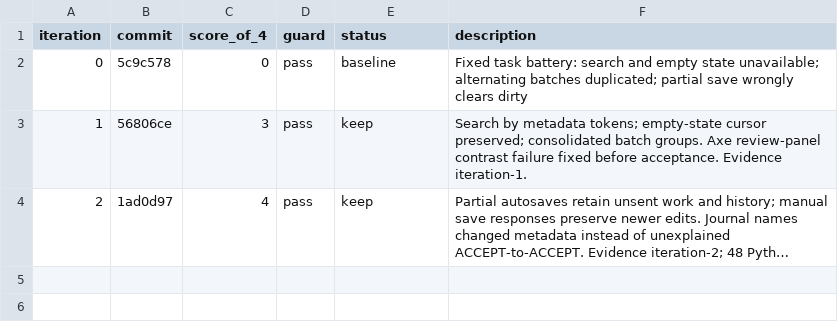
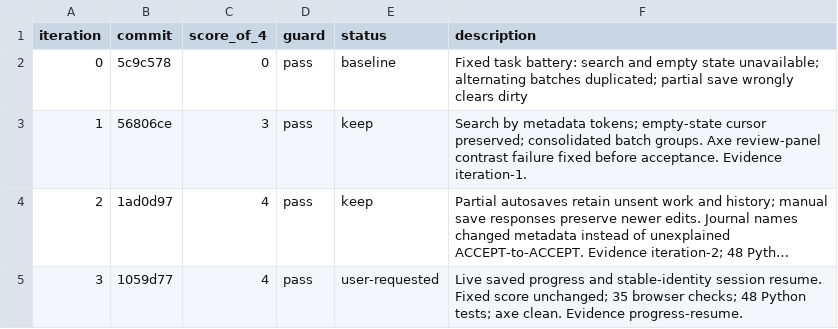
Before and after one commit to Exios66/Mailroom-Corpus-EDA, a TSV file: autoresearch/reviewer-ux-leg-2/results.tsv, drawn as a sheet; long unchanged cells end in …; the diff names each change by its address in the sheet, - before the commit and + after, or states it on an @@ line.

Commit message:
checkpoint(reviewer): progress and resume regression evidence

```diff
--- a/autoresearch/reviewer-ux-leg-2/results.tsv
+++ b/autoresearch/reviewer-ux-leg-2/results.tsv
+row 5: 3 | 1059d77 | 4 | pass | user-requested | Live saved progress and stable-identity session resume. Fixed score unchanged; 35 browser checks; 48 Python tests; axe clean. Evidence progress-resume.
```
